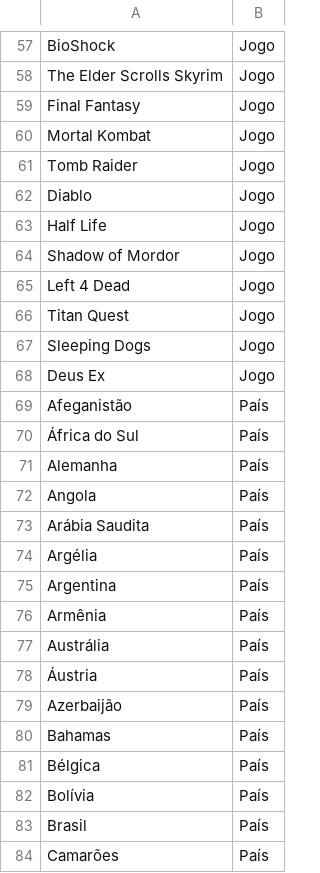
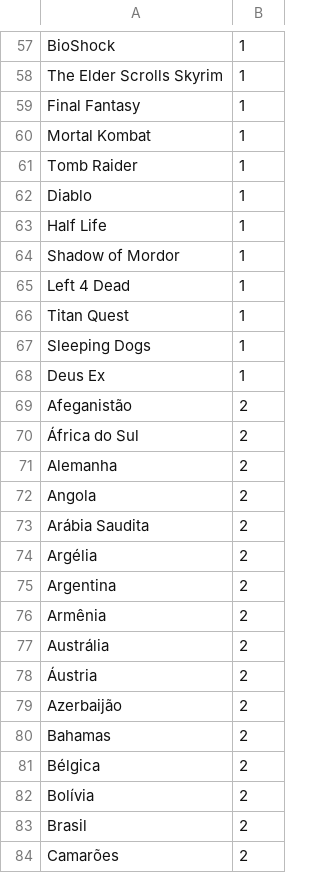
Before and after one commit to Wurthma/CSharp-Iniciantes, a CSV file: 07_JogoForca/JogoForca/ListaPalavras.csv, drawn as a sheet; only a part is shown, gaps mark what is left out; the diff covers the shown part only; the diff names each change by its address in the sheet, - before the commit and + after, or states it on an @@ line.

```diff
--- a/07_JogoForca/JogoForca/ListaPalavras.csv
+++ b/07_JogoForca/JogoForca/ListaPalavras.csv
-B57:B68: Jogo
+B57:B68: 1
-B69:B84: País
+B69:B84: 2
```
Also changed, not shown: 108 edited cells elsewhere in this file, 7 other files.
